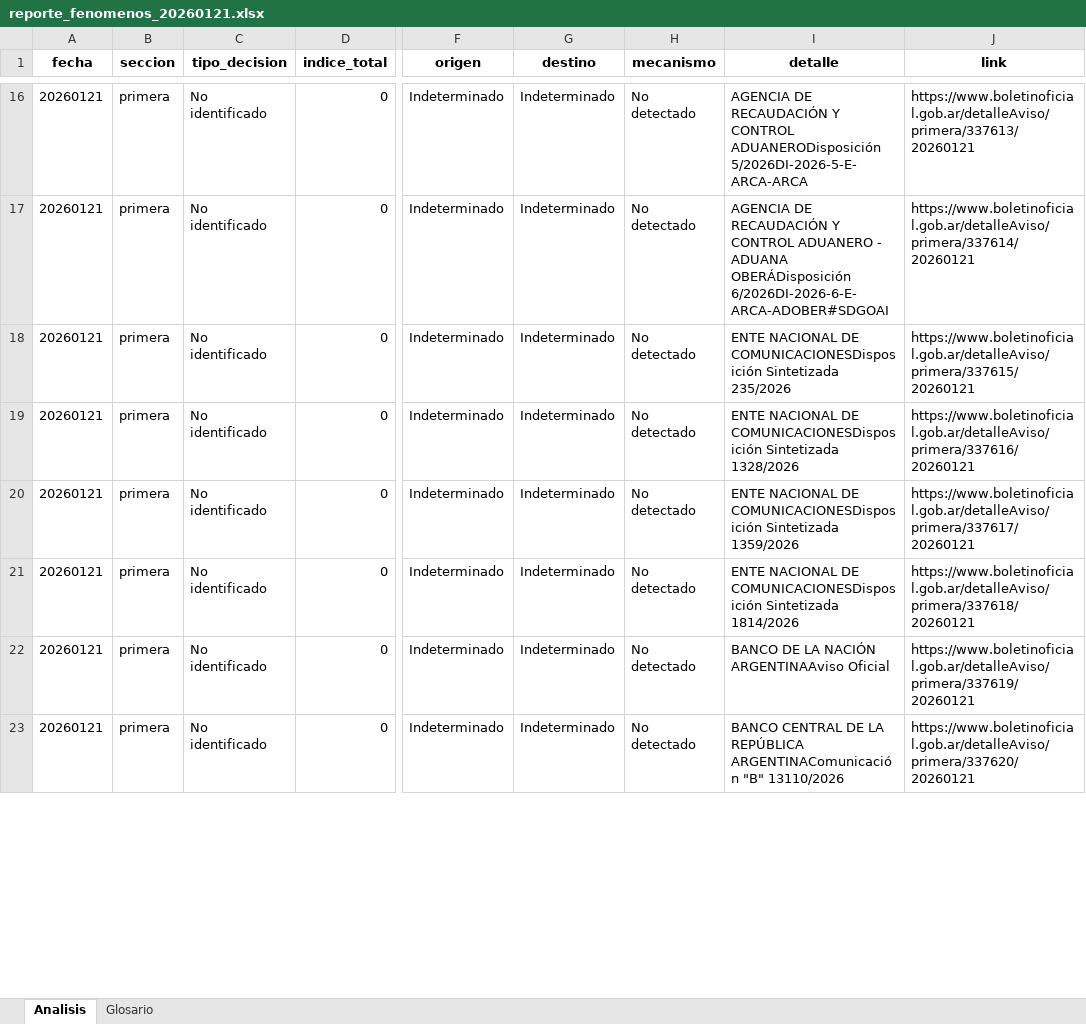
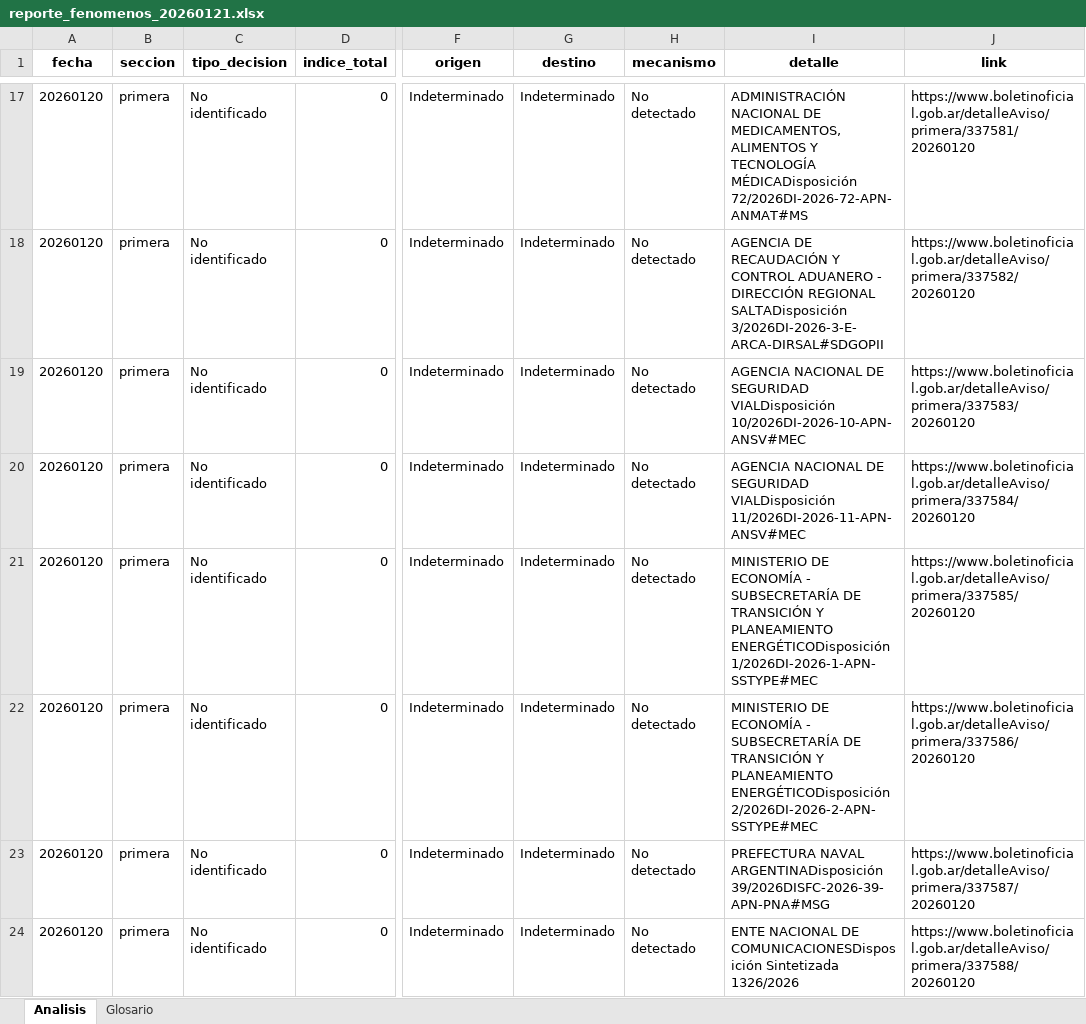
Before and after one commit to Viny2030/Fenomenos_corruptivos_spain, an Excel workbook: data/reporte_fenomenos_20260121.xlsx, sheet Analisis, drawn as a sheet; only a part is shown, gaps mark what is left out; values as stored, in another font and other column widths than the file's, no borders; addresses are those after the commit; the diff covers the shown part only; the diff names each change by its address in the sheet, - before the commit and + after, or states it on an @@ line.

```diff
--- a/data/reporte_fenomenos_20260121.xlsx (sheet Analisis)
+++ b/data/reporte_fenomenos_20260121.xlsx (sheet Analisis)
-A17:A24 (fecha): 20260121
+A17:A24 (fecha): 20260120
-I17 (detalle): AGENCIA DE RECAUDACIÓN Y CONTROL ADUANERODisposición 5/2026DI-2026-5-E-ARCA-ARCA
+I17 (detalle): ADMINISTRACIÓN NACIONAL DE MEDICAMENTOS, ALIMENTOS Y TECNOLOGÍA MÉDICADisposición 72/2026DI-2026-72-APN-ANMAT#MS
-J17 (link): https://www.boletinoficial.gob.ar/detalleAviso/primera/337613/20260121
+J17 (link): https://www.boletinoficial.gob.ar/detalleAviso/primera/337581/20260120
-I18 (detalle): …ADUANERO - ADUANA OBERÁDisposición 6/2026DI-2026-6-E-ARCA-ADOBER#SDGOAI
+I18 (detalle): …ADUANERO - DIRECCIÓN REGIONAL SALTADisposición 3/2026DI-2026-3-E-ARCA-DIRSAL#SDGOPII
-J18 (link): https://www.boletinoficial.gob.ar/detalleAviso/primera/337614/20260121
+J18 (link): https://www.boletinoficial.gob.ar/detalleAviso/primera/337582/20260120
-I19 (detalle): ENTE NACIONAL DE COMUNICACIONESDisposición Sintetizada 235/2026
+I19 (detalle): AGENCIA NACIONAL DE SEGURIDAD VIALDisposición 10/2026DI-2026-10-APN-ANSV#MEC
-J19 (link): https://www.boletinoficial.gob.ar/detalleAviso/primera/337615/20260121
+J19 (link): https://www.boletinoficial.gob.ar/detalleAviso/primera/337583/20260120
-I20 (detalle): ENTE NACIONAL DE COMUNICACIONESDisposición Sintetizada 1328/2026
+I20 (detalle): AGENCIA NACIONAL DE SEGURIDAD VIALDisposición 11/2026DI-2026-11-APN-ANSV#MEC
-J20 (link): https://www.boletinoficial.gob.ar/detalleAviso/primera/337616/20260121
+J20 (link): https://www.boletinoficial.gob.ar/detalleAviso/primera/337584/20260120
-I21 (detalle): ENTE NACIONAL DE COMUNICACIONESDisposición Sintetizada 1359/2026
+I21 (detalle): MINISTERIO DE ECONOMÍA - SUBSECRETARÍA DE TRANSICIÓN Y PLANEAMIENTO ENERGÉTICODisposición 1/2026DI-2026-1-APN-SSTYPE#MEC
-J21 (link): https://www.boletinoficial.gob.ar/detalleAviso/primera/337617/20260121
+J21 (link): https://www.boletinoficial.gob.ar/detalleAviso/primera/337585/20260120
-I22 (detalle): ENTE NACIONAL DE COMUNICACIONESDisposición Sintetizada 1814/2026
+I22 (detalle): MINISTERIO DE ECONOMÍA - SUBSECRETARÍA DE TRANSICIÓN Y PLANEAMIENTO ENERGÉTICODisposición 2/2026DI-2026-2-APN-SSTYPE#MEC
-J22 (link): https://www.boletinoficial.gob.ar/detalleAviso/primera/337618/20260121
+J22 (link): https://www.boletinoficial.gob.ar/detalleAviso/primera/337586/20260120
-I23 (detalle): BANCO DE LA NACIÓN ARGENTINAAviso Oficial
+I23 (detalle): PREFECTURA NAVAL ARGENTINADisposición 39/2026DISFC-2026-39-APN-PNA#MSG
-J23 (link): https://www.boletinoficial.gob.ar/detalleAviso/primera/337619/20260121
+J23 (link): https://www.boletinoficial.gob.ar/detalleAviso/primera/337587/20260120
-I24 (detalle): BANCO CENTRAL DE LA REPÚBLICA ARGENTINAComunicación "B" 13110/2026
+I24 (detalle): ENTE NACIONAL DE COMUNICACIONESDisposición Sintetizada 1326/2026
-J24 (link): https://www.boletinoficial.gob.ar/detalleAviso/primera/337620/20260121
+J24 (link): https://www.boletinoficial.gob.ar/detalleAviso/primera/337588/20260120
```
Also changed, not shown: 4 added rows, 14 removed rows and 167 edited cells elsewhere in this sheet, 1 other file.
